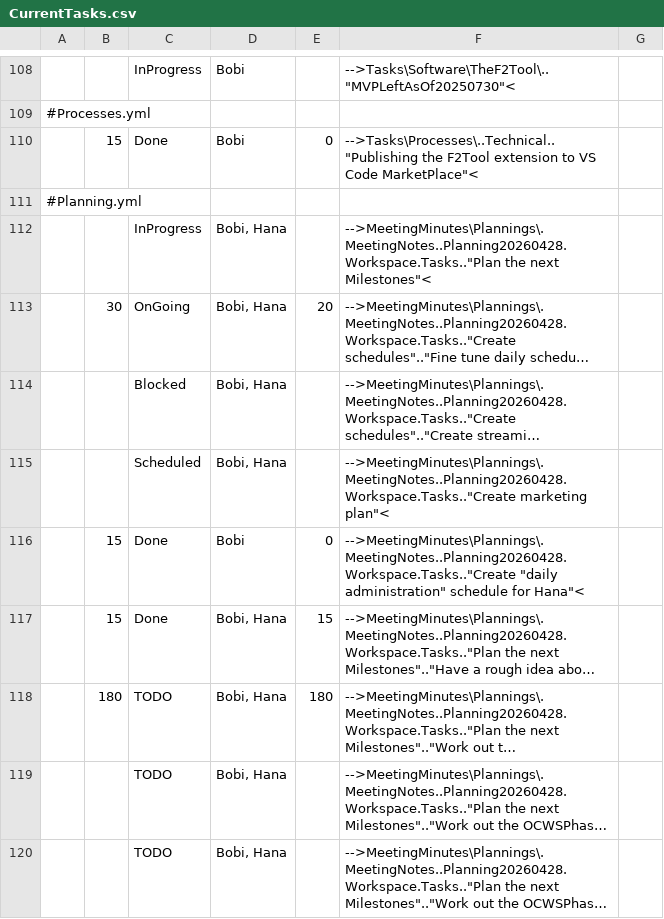
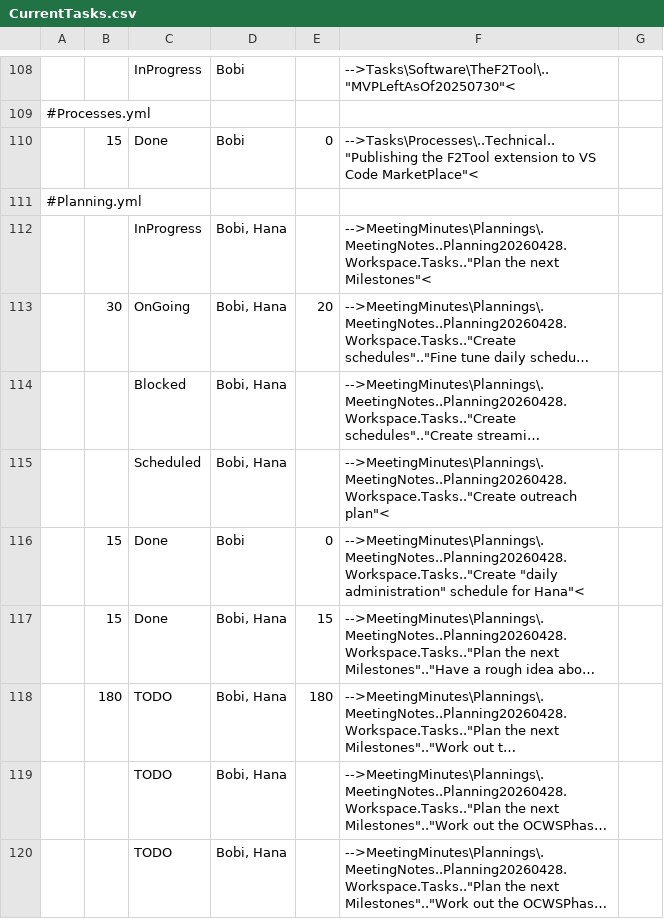
Before and after one commit to TheForty2Project/Management.Public, a CSV file: Reports/CurrentTasks.csv, drawn as a sheet; only a part is shown, gaps mark what is left out; long unchanged cells end in …; the diff names each change by its address in the sheet, - before the commit and + after, or states it on an @@ line.

Commit message:
Renamed Marketing to Outreach

```diff
--- a/Reports/CurrentTasks.csv
+++ b/Reports/CurrentTasks.csv
-F115: -->MeetingMinutes\Plannings\.MeetingNotes..Planning20260428.Workspace.Tasks.."Create marketing plan"<
+F115: -->MeetingMinutes\Plannings\.MeetingNotes..Planning20260428.Workspace.Tasks.."Create outreach plan"<
```
Also changed, not shown: 15 other files.
